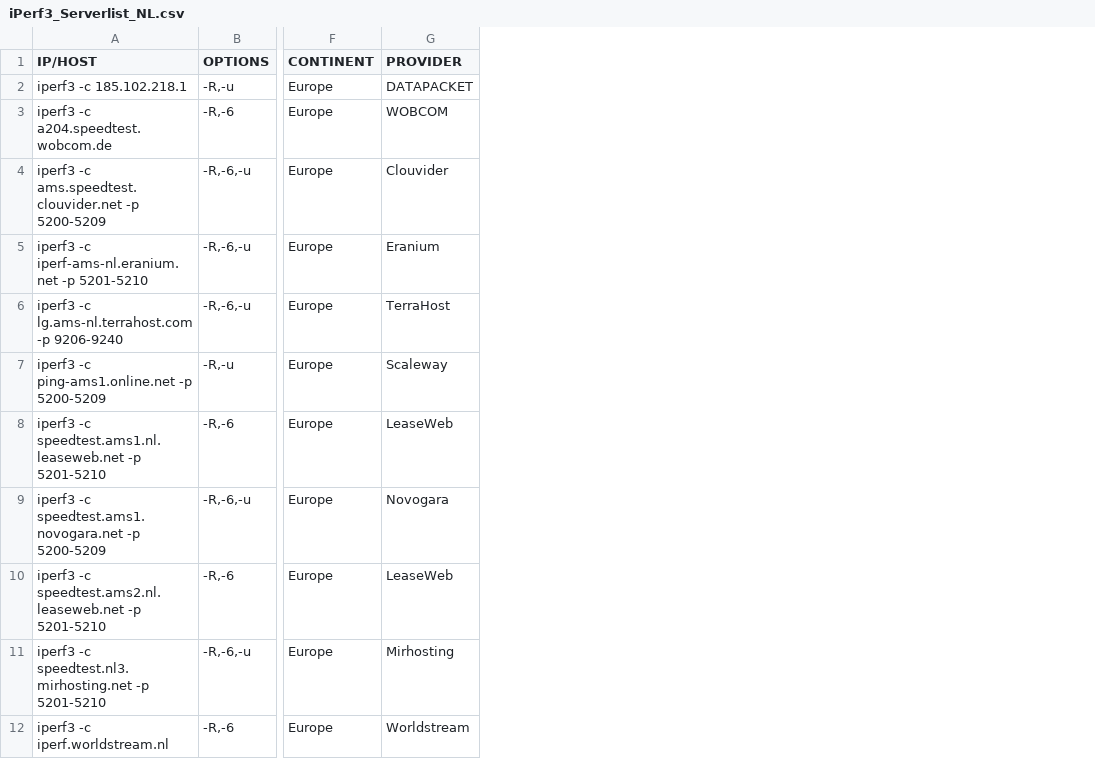
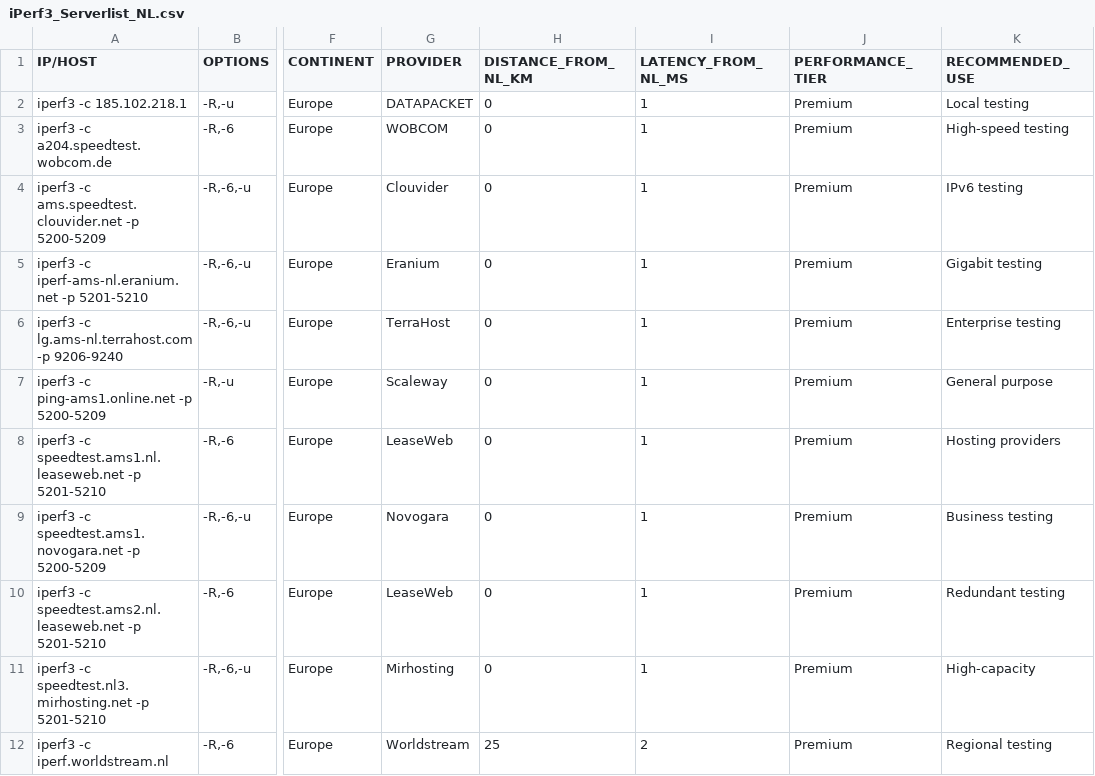
Before and after one commit to Lenvanderhof/public-iperf3-servers-NL, a CSV file: iPerf3_Serverlist_NL.csv, drawn as a sheet; only a part is shown, gaps mark what is left out; the diff names each change by its address in the sheet, - before the commit and + after, or states it on an @@ line.

```diff
--- a/iPerf3_Serverlist_NL.csv
+++ b/iPerf3_Serverlist_NL.csv
+column H (DISTANCE_FROM_NL_KM), rows 2-12: 0 | 0 | 0 | 0 | 0 | 0 | 0 | 0 | 0 | 0 | 25
+column I (LATENCY_FROM_NL_MS), rows 2-12: 1 | 1 | 1 | 1 | 1 | 1 | 1 | 1 | 1 | 1 | 2
+column J (PERFORMANCE_TIER), rows 2-12: all Premium
+column K (RECOMMENDED_USE), rows 2-12: Local testing | High-speed testing | IPv6 testing | Gigabit testing | Enterprise testing | General purpose | Hosting providers | Business testing | Redundant testing | High-capacity | Regional testing
```
Also changed, not shown: 3 other files.
